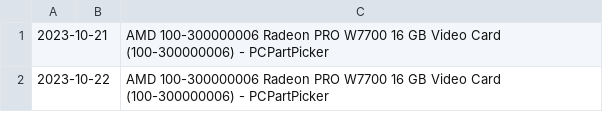
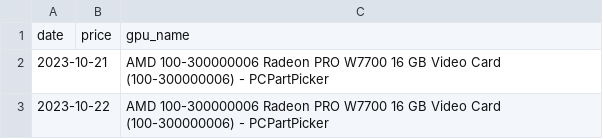
Before and after one commit to dXellor/consumer-gpu-price-analysis, a CSV file: data/price_data_dir/AMD_100-300000006_Radeon_PRO_W7700_16_GB_Video_Card_(100-300000006)_-_PCPartPicker.csv, drawn as a sheet; only a part is shown; the diff names each change by its address in the sheet, - before the commit and + after, or states it on an @@ line.

Commit message:
chore add header to gpu prices datasets

```diff
--- a/data/price_data_dir/AMD_100-300000006_Radeon_PRO_W7700_16_GB_Video_Card_(100-300000006)_-_PCPartPicker.csv
+++ b/data/price_data_dir/AMD_100-300000006_Radeon_PRO_W7700_16_GB_Video_Card_(100-300000006)_-_PCPartPicker.csv
+row 1: date | price | gpu_name
```
Also changed, not shown: data/price_data_dir/AMD_100-300000074_Radeon_PRO_W7900_48_GB_Video_Card_(100-300000074)_-_PCPartPicker.csv, data/price_data_dir/AMD_100-300000075_Radeon_PRO_W7800_32_GB_Video_Card_(100-300000075)_-_PCPartPicker.csv, 55 other files.
